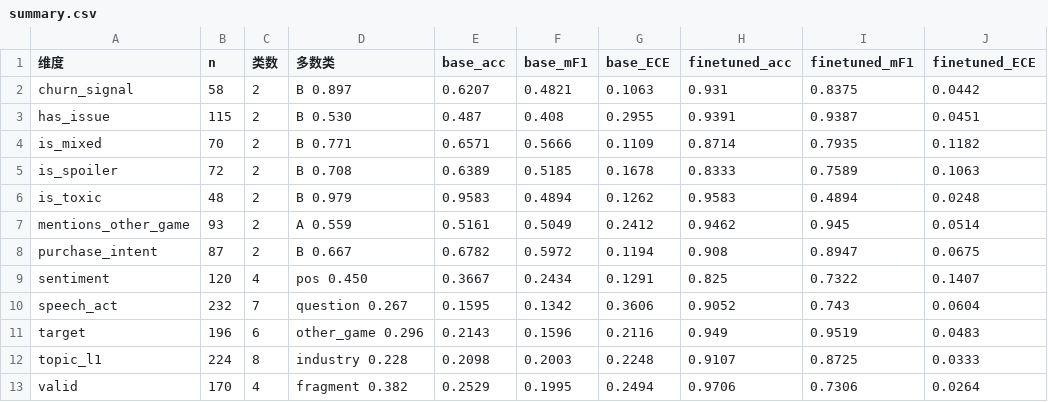
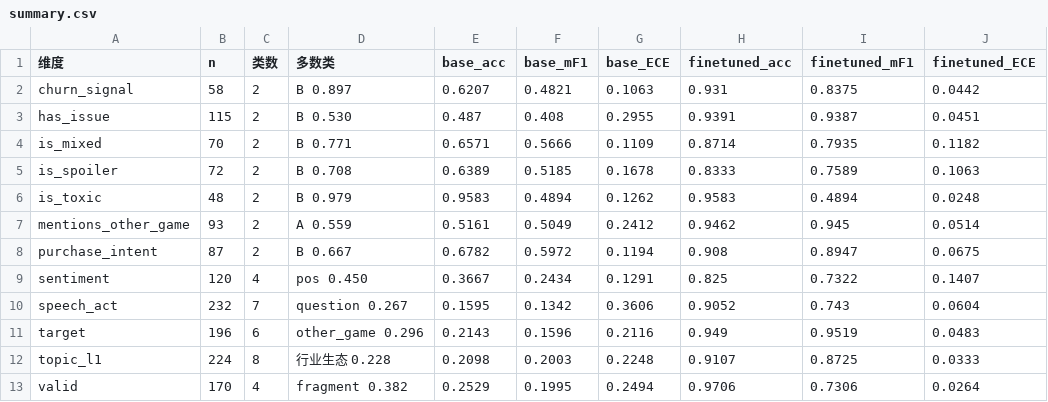
Before and after one commit to WanKun824/pbz-comment-insight, a CSV file: artifacts/eval/summary.csv, drawn as a sheet.

```diff
--- a/artifacts/eval/summary.csv
+++ b/artifacts/eval/summary.csv
@@ -11,3 +11,3 @@ speech_act,232,7,question 0.267,0.1595,0.1342,0.3606,0.9052,0.743,0.0604
 target,196,6,other_game 0.296,0.2143,0.1596,0.2116,0.949,0.9519,0.0483
-topic_l1,224,8,industry 0.228,0.2098,0.2003,0.2248,0.9107,0.8725,0.0333
+topic_l1,224,8,行业生态 0.228,0.2098,0.2003,0.2248,0.9107,0.8725,0.0333
 valid,170,4,fragment 0.382,0.2529,0.1995,0.2494,0.9706,0.7306,0.0264
```
Also changed, not shown: 24 other files.
